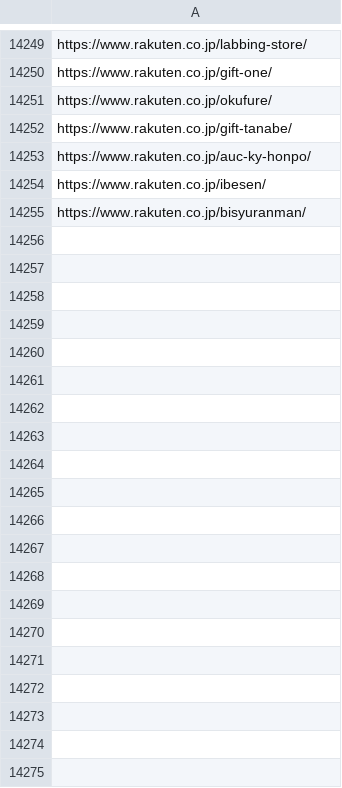
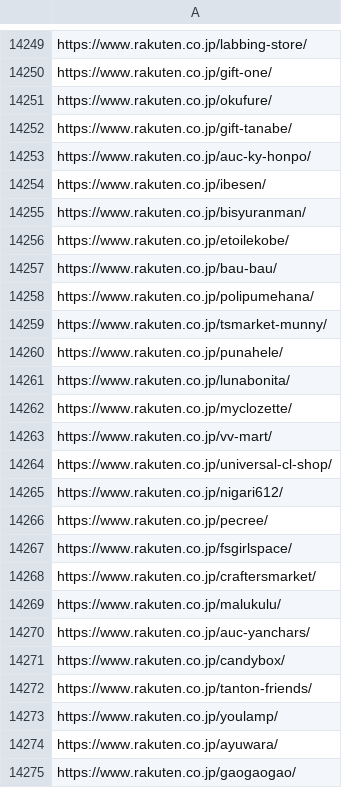
Before and after one commit to toaruman/PROLE, a CSV file: rakuten_scraping.csv, drawn as a sheet; only a part is shown, gaps mark what is left out; the diff covers the shown part only; the diff names each change by its address in the sheet, - before the commit and + after, or states it on an @@ line.

```diff
--- a/rakuten_scraping.csv
+++ b/rakuten_scraping.csv
+row 14256: https://www.rakuten.co.jp/etoilekobe/
+row 14257: https://www.rakuten.co.jp/bau-bau/
+row 14258: https://www.rakuten.co.jp/polipumehana/
+row 14259: https://www.rakuten.co.jp/tsmarket-munny/
+row 14260: https://www.rakuten.co.jp/punahele/
+row 14261: https://www.rakuten.co.jp/lunabonita/
+row 14262: https://www.rakuten.co.jp/myclozette/
+row 14263: https://www.rakuten.co.jp/vv-mart/
+row 14264: https://www.rakuten.co.jp/universal-cl-shop/
+row 14265: https://www.rakuten.co.jp/nigari612/
+row 14266: https://www.rakuten.co.jp/pecree/
+row 14267: https://www.rakuten.co.jp/fsgirlspace/
+row 14268: https://www.rakuten.co.jp/craftersmarket/
+row 14269: https://www.rakuten.co.jp/malukulu/
+row 14270: https://www.rakuten.co.jp/auc-yanchars/
+row 14271: https://www.rakuten.co.jp/candybox/
+row 14272: https://www.rakuten.co.jp/tanton-friends/
+row 14273: https://www.rakuten.co.jp/youlamp/
+row 14274: https://www.rakuten.co.jp/ayuwara/
+row 14275: https://www.rakuten.co.jp/gaogaogao/
```
Also changed, not shown: 16 added rows elsewhere in this file, 1 other file.
